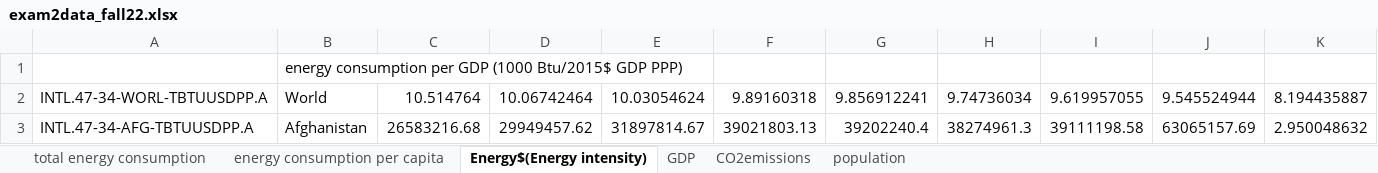
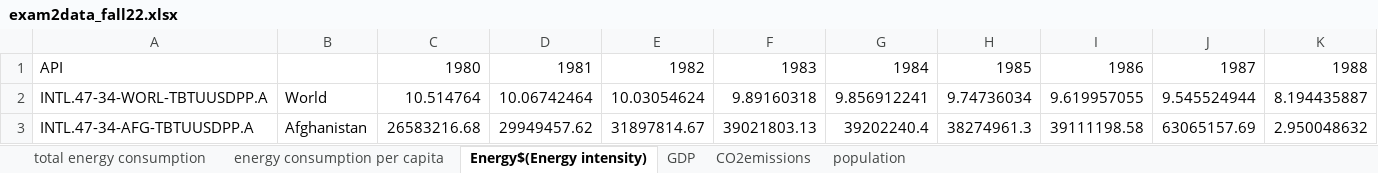
Before and after one commit to katherineanne21/EE375_Labs, an Excel workbook: Exam 2 Take Home/exam2data_fall22.xlsx, sheet Energy$(Energy intensity), drawn as a sheet; only a part is shown; values as stored, in another font and other column widths than the file's, no borders; removed rows and columns are numbered as before the commit, all else as after; rows hold the shown columns only; the diff names each change by its address in the sheet, - before the commit and + after, or states it on an @@ line.

Commit message:
loading and cleaning data

```diff
--- a/Exam 2 Take Home/exam2data_fall22.xlsx (sheet Energy$(Energy intensity))
+++ b/Exam 2 Take Home/exam2data_fall22.xlsx (sheet Energy$(Energy intensity))
-row 1:  | energy consumption per GDP (1000 Btu/2015$ GDP PPP)
+row 1: API |  | 1980 | 1981 | 1982 | 1983 | 1984 | 1985 | 1986 | 1987 | 1988
```
Also changed, not shown: sheet population, sheet CO2emissions, sheet energy consumption per capita, sheet GDP, sheet total energy consumption, 1 other file.
